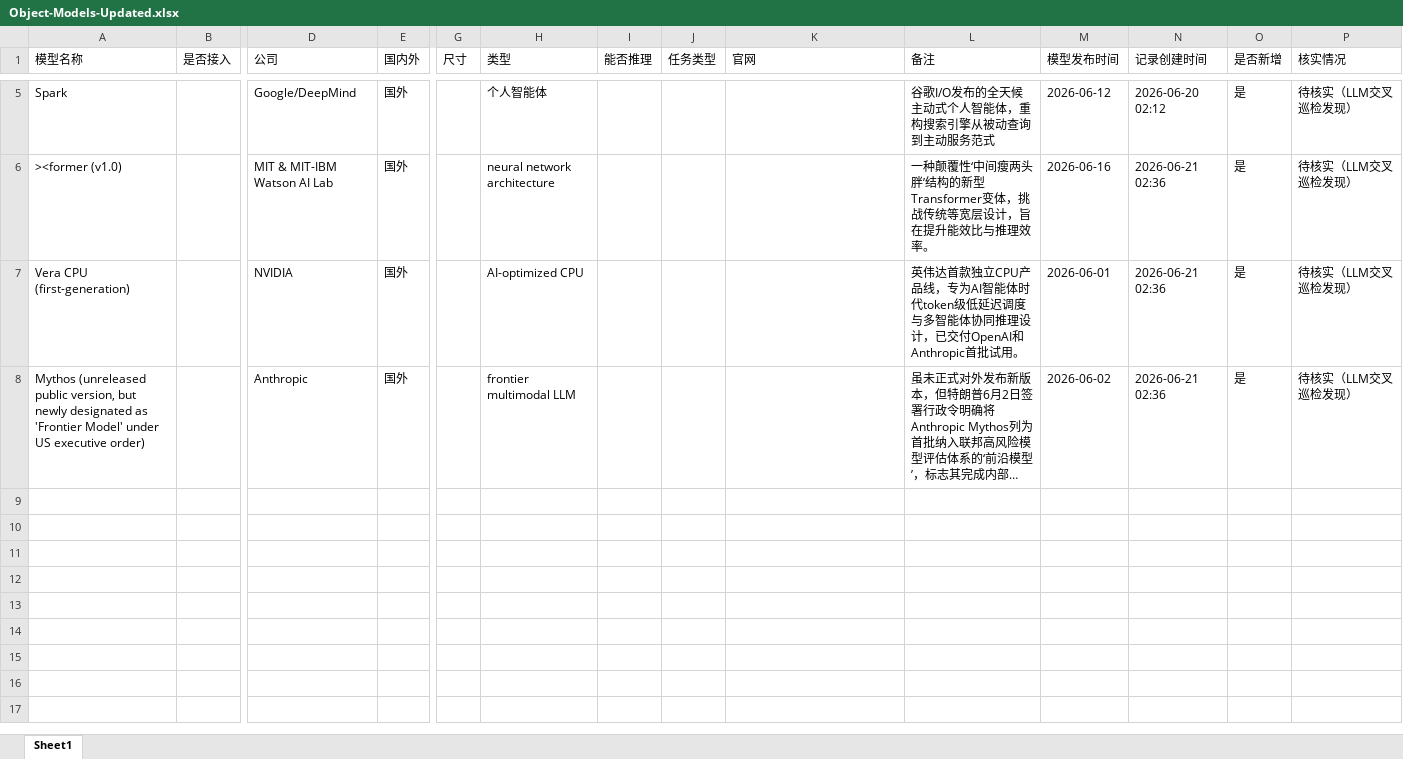
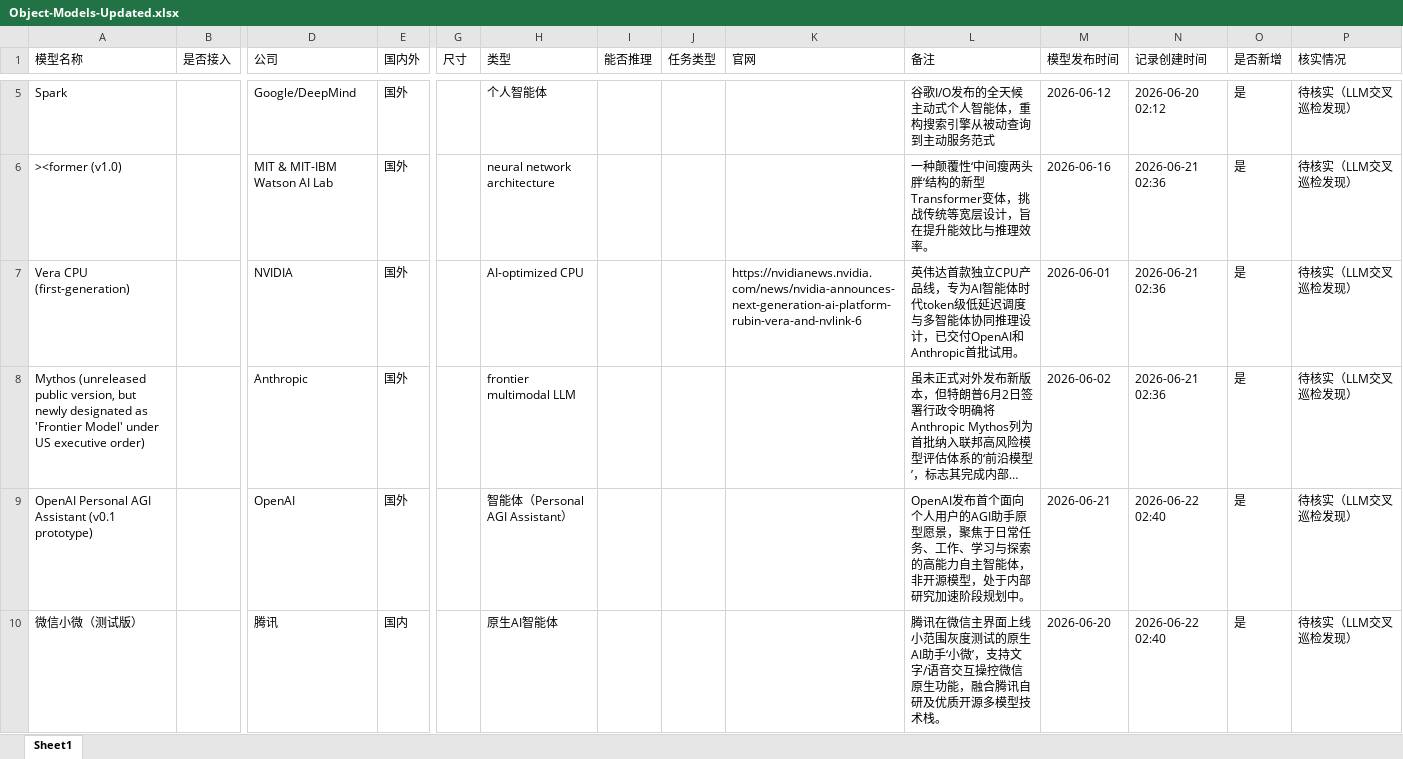
Before and after one commit to yqiu07/ai-models-tracker-site, an Excel workbook: Model_Navigate/data/Object-Models-Updated.xlsx, sheet Sheet1, drawn as a sheet; only a part is shown, gaps mark what is left out; long unchanged cells end in …; values as stored, in another font and other column widths than the file's, no borders; rows hold the shown columns only; the diff covers the shown part only; the diff names each change by its address in the sheet, - before the commit and + after, or states it on an @@ line.

```diff
--- a/Model_Navigate/data/Object-Models-Updated.xlsx (sheet Sheet1)
+++ b/Model_Navigate/data/Object-Models-Updated.xlsx (sheet Sheet1)
-K7 (官网): (empty)
+K7 (官网): https://nvidianews.nvidia.com/news/nvidia-announces-next-generation-ai-platform-rubin-vera-and-nvlink-6
+row 9: OpenAI Personal AGI Assistant (v0.1 prototype) |  | OpenAI | 国外 |  | 智能体（Personal AGI Assistant） |  |  |  | OpenAI发布首个面向个人用户的AGI助手原型愿景，聚焦于日常任务、工作、学习与探索的高能力自主智能体，非开源模型，处于内部研究加速阶段规划中。 | 2026-06-21 | 2026-06-22 02:40 | 是 | 待核实（LLM交叉巡检发现）
+row 10: 微信小微（测试版） |  | 腾讯 | 国内 |  | 原生AI智能体 |  |  |  | 腾讯在微信主界面上线小范围灰度测试的原生AI助手‘小微’，支持文字/语音交互操控微信原生功能，融合腾讯自研及优质开源多模型技术栈。 | 2026-06-20 | 2026-06-22 02:40 | 是 | 待核实（LLM交叉巡检发现）
```
Also changed, not shown: 3 added rows elsewhere in this sheet, 14 other files.
